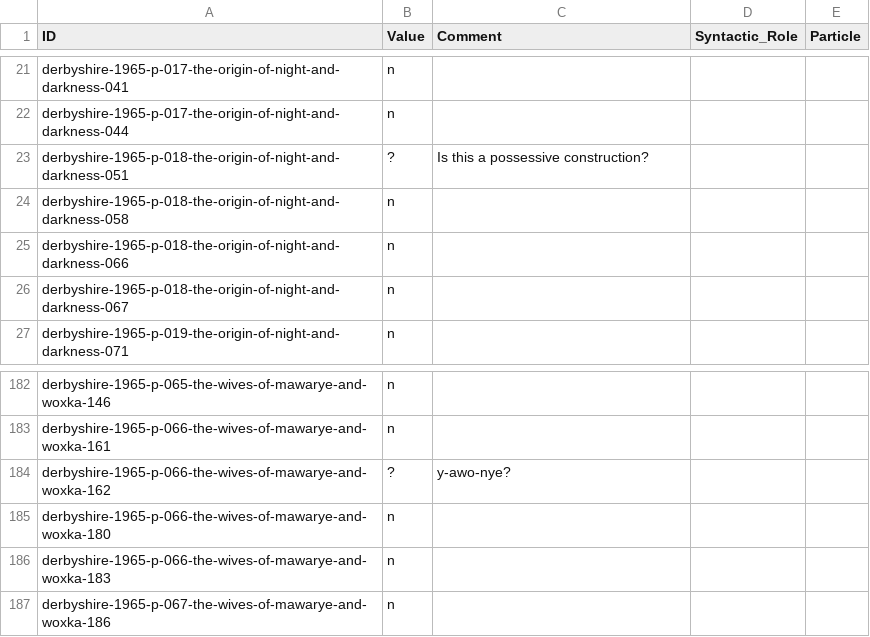
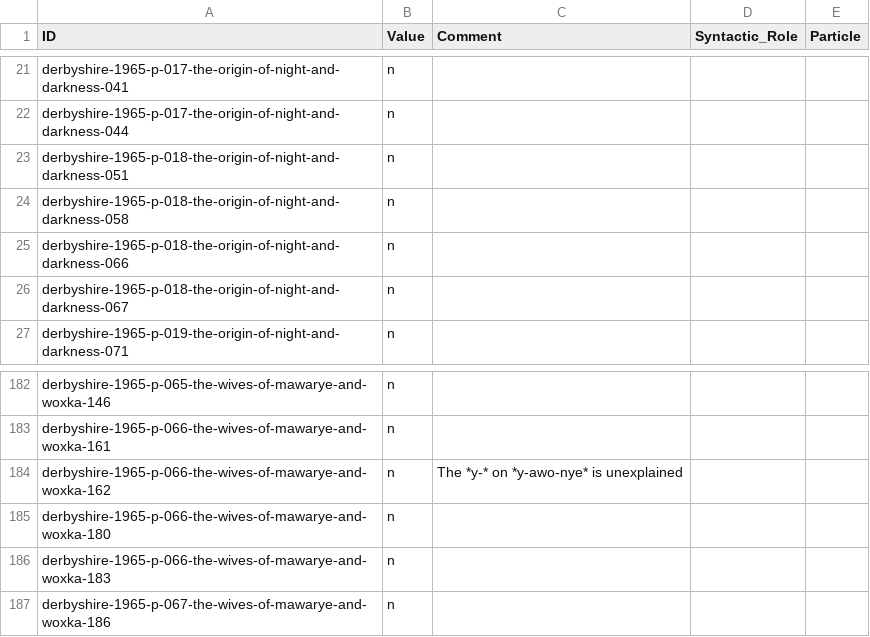
Before and after one commit to fmatter/cariban_nps, a CSV file: data/hix_ann.csv, drawn as a sheet; only a part is shown, gaps mark what is left out.

```diff
--- a/data/hix_ann.csv
+++ b/data/hix_ann.csv
@@ -22,3 +22,3 @@ derbyshire-1965-p-017-the-origin-of-night-and-darkness-041,n,,,
 derbyshire-1965-p-017-the-origin-of-night-and-darkness-044,n,,,
-derbyshire-1965-p-018-the-origin-of-night-and-darkness-051,?,Is this a possessive construction?,,
+derbyshire-1965-p-018-the-origin-of-night-and-darkness-051,n,,,
 derbyshire-1965-p-018-the-origin-of-night-and-darkness-058,n,,,
@@ -183,3 +183,3 @@ derbyshire-1965-p-065-the-wives-of-mawarye-and-woxka-146,n,,,
 derbyshire-1965-p-066-the-wives-of-mawarye-and-woxka-161,n,,,
-derbyshire-1965-p-066-the-wives-of-mawarye-and-woxka-162,?,y-awo-nye?,,
+derbyshire-1965-p-066-the-wives-of-mawarye-and-woxka-162,n,The *y-* on *y-awo-nye* is unexplained,,
 derbyshire-1965-p-066-the-wives-of-mawarye-and-woxka-180,n,,,
```
Also changed, not shown: data/aka_ann.csv, data/cldf/examples.csv, 3 other files.
